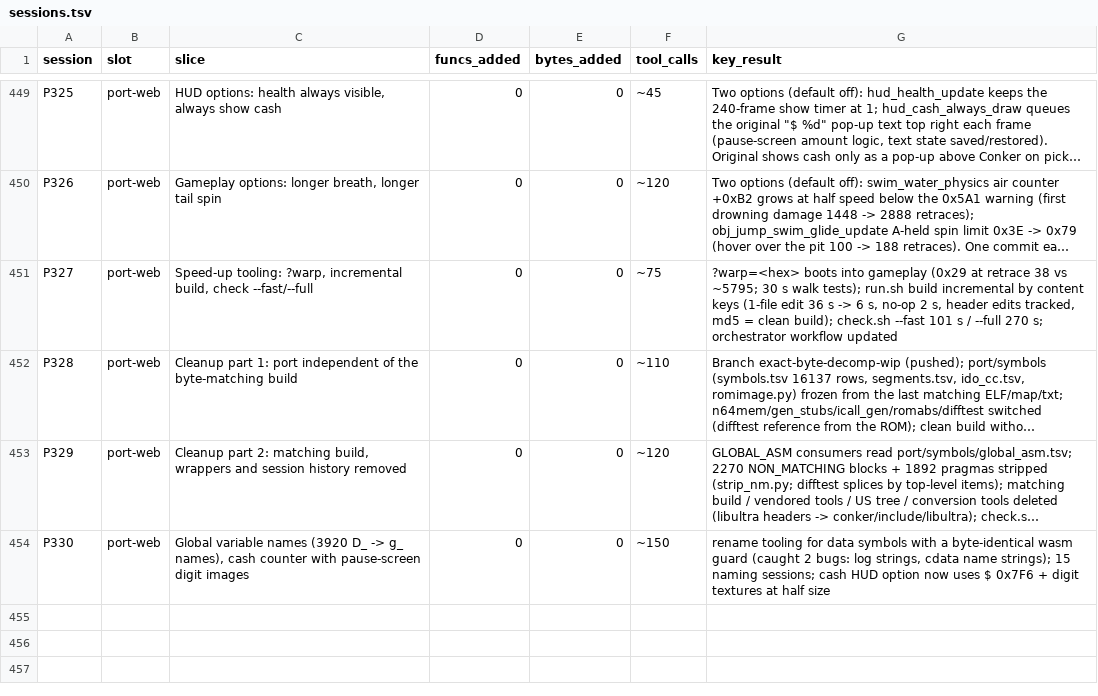
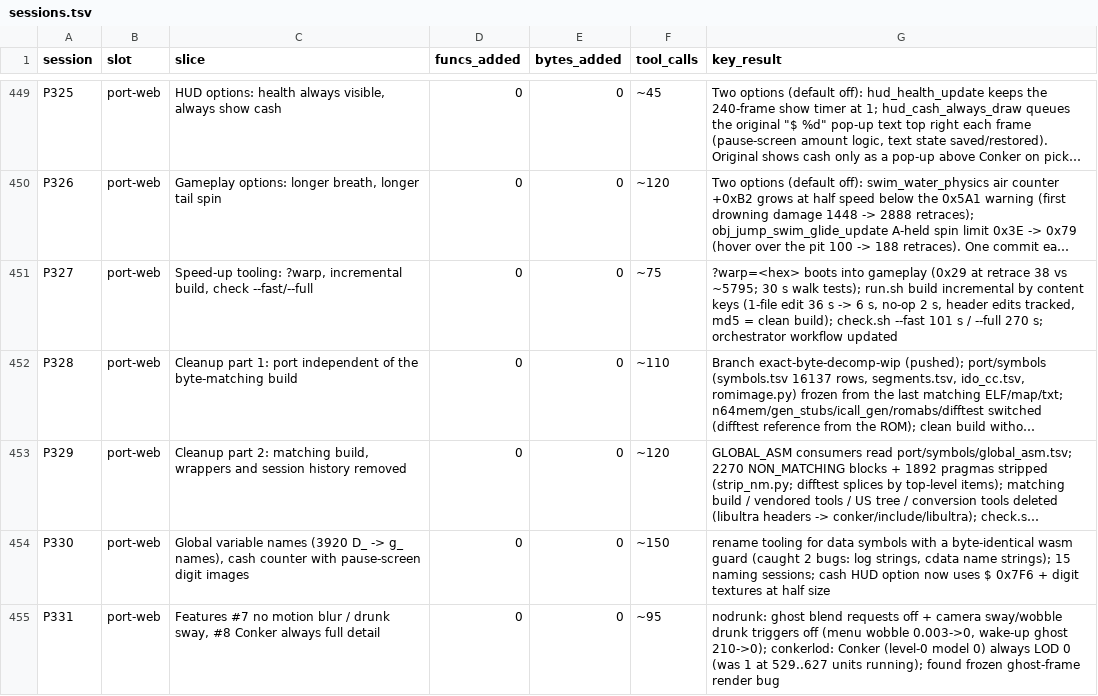
Before and after one commit to Sorikairox/conker-eu-port, a TSV file: docs/progress/sessions.tsv, drawn as a sheet; only a part is shown, gaps mark what is left out; long unchanged cells end in …; the diff names each change by its address in the sheet, - before the commit and + after, or states it on an @@ line.

```diff
--- a/docs/progress/sessions.tsv
+++ b/docs/progress/sessions.tsv
+row 455: P331 | port-web | Features #7 no motion blur / drunk sway, #8 Conker always full detail | 0 | 0 | ~95 | nodrunk: ghost blend requests off + camera sway/wobble drunk triggers off (menu wobble 0.003->0, wake-up ghost 210->0); conkerlod: Conker (level-0 model 0) always LOD 0 (was 1 at 529..627 units running); found frozen ghost-frame render bug
```
Also changed, not shown: 1 other file.
